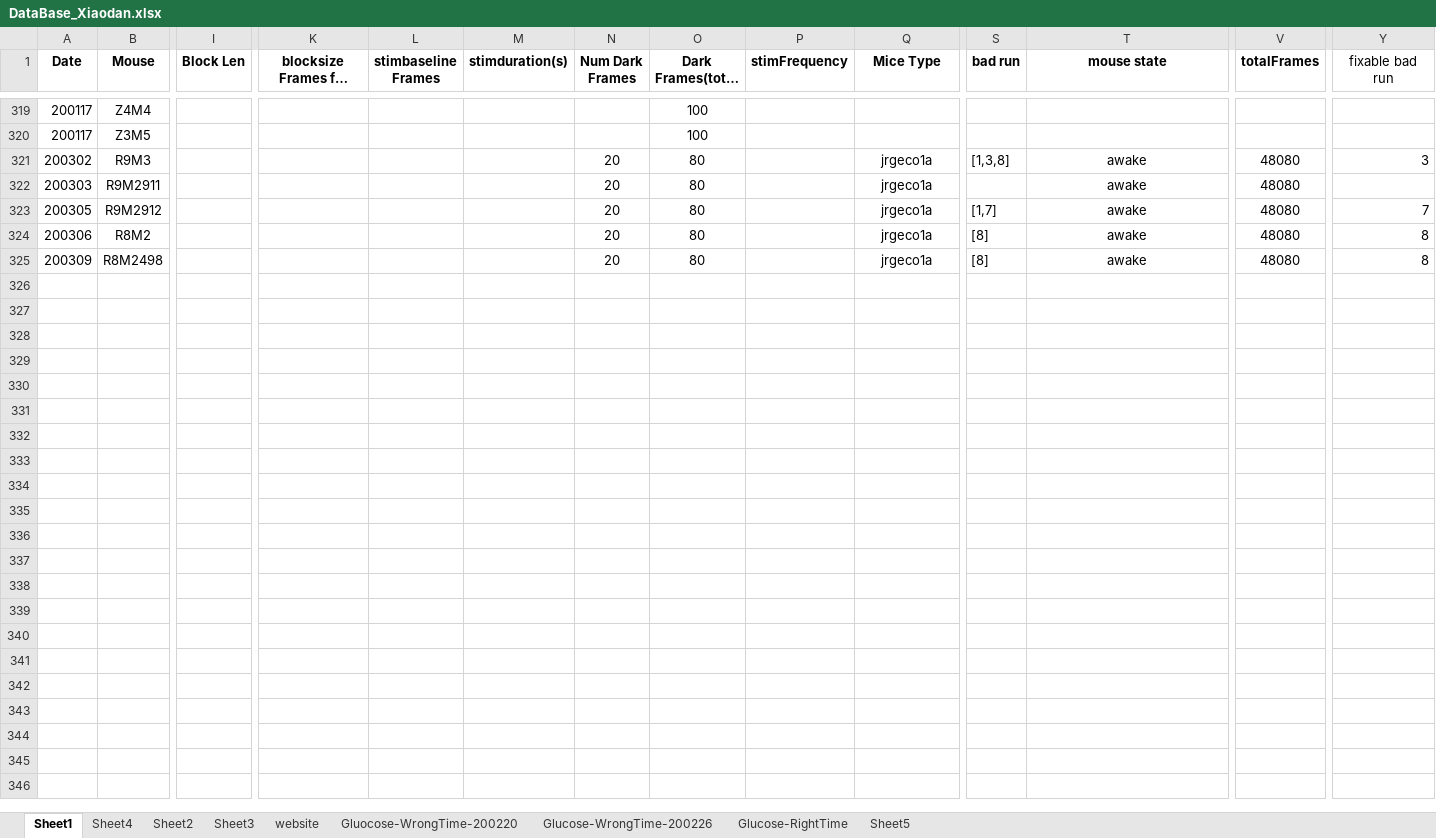
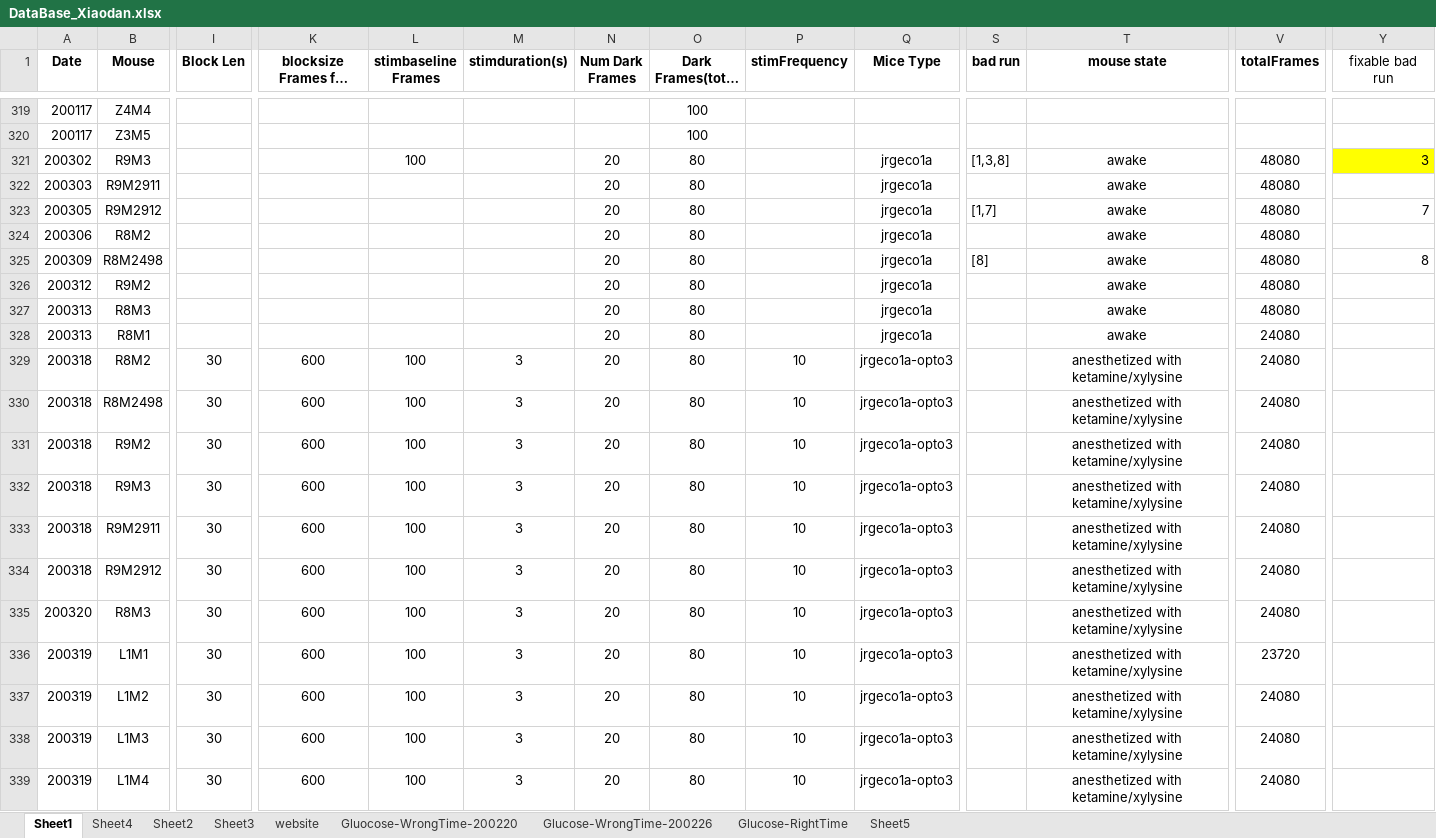
Before and after one commit to xwang167/BauerLabXiaodanScripts, an Excel workbook: DataBase_Xiaodan.xlsx, sheet Sheet1, drawn as a sheet; only a part is shown, gaps mark what is left out; long unchanged cells end in …; values as stored, in another font and other column widths than the file's, no borders; conditional formats not drawn; rows hold the shown columns only; the diff covers the shown part only; the diff names each change by its address in the sheet, - before the commit and + after, or states it on an @@ line.

```diff
--- a/DataBase_Xiaodan.xlsx (sheet Sheet1)
+++ b/DataBase_Xiaodan.xlsx (sheet Sheet1)
-L321 (stimbaseline Frames): (empty)
+L321 (stimbaseline Frames): 100
-Y321 fill: none
+Y321 fill: #FFFF00
-S324 (bad run): [8]
+S324 (bad run): (empty)
-Y324 (fixable bad run): 8
+Y324 (fixable bad run): (empty)
+row 326: 200312 | R9M2 |  |  |  |  | 20 | 80 |  | jrgeco1a |  | awake | 48080
+row 327: 200313 | R8M3 |  |  |  |  | 20 | 80 |  | jrgeco1a |  | awake | 48080
+row 328: 200313 | R8M1 |  |  |  |  | 20 | 80 |  | jrgeco1a |  | awake | 24080
+row 329: 200318 | R8M2 | 30 | 600 | 100 | 3 | 20 | 80 | 10 | jrgeco1a-opto3 |  | anesthetized with ketamine/xylysine | 24080
+row 330: 200318 | R8M2498 | 30 | 600 | 100 | 3 | 20 | 80 | 10 | jrgeco1a-opto3 |  | anesthetized with ketamine/xylysine | 24080
+row 331: 200318 | R9M2 | 30 | 600 | 100 | 3 | 20 | 80 | 10 | jrgeco1a-opto3 |  | anesthetized with ketamine/xylysine | 24080
+row 332: 200318 | R9M3 | 30 | 600 | 100 | 3 | 20 | 80 | 10 | jrgeco1a-opto3 |  | anesthetized with ketamine/xylysine | 24080
+row 333: 200318 | R9M2911 | 30 | 600 | 100 | 3 | 20 | 80 | 10 | jrgeco1a-opto3 |  | anesthetized with ketamine/xylysine | 24080
+row 334: 200318 | R9M2912 | 30 | 600 | 100 | 3 | 20 | 80 | 10 | jrgeco1a-opto3 |  | anesthetized with ketamine/xylysine | 24080
+row 335: 200320 | R8M3 | 30 | 600 | 100 | 3 | 20 | 80 | 10 | jrgeco1a-opto3 |  | anesthetized with ketamine/xylysine | 24080
+row 336: 200319 | L1M1 | 30 | 600 | 100 | 3 | 20 | 80 | 10 | jrgeco1a-opto3 |  | anesthetized with ketamine/xylysine | 23720
+row 337: 200319 | L1M2 | 30 | 600 | 100 | 3 | 20 | 80 | 10 | jrgeco1a-opto3 |  | anesthetized with ketamine/xylysine | 24080
+row 338: 200319 | L1M3 | 30 | 600 | 100 | 3 | 20 | 80 | 10 | jrgeco1a-opto3 |  | anesthetized with ketamine/xylysine | 24080
+row 339: 200319 | L1M4 | 30 | 600 | 100 | 3 | 20 | 80 | 10 | jrgeco1a-opto3 |  | anesthetized with ketamine/xylysine | 24080
```
Also changed, not shown: 7 added rows, 13 edited cells and cell formats elsewhere in this sheet, sheet Glucose-RightTime, sheet Sheet5, 49 other files.
